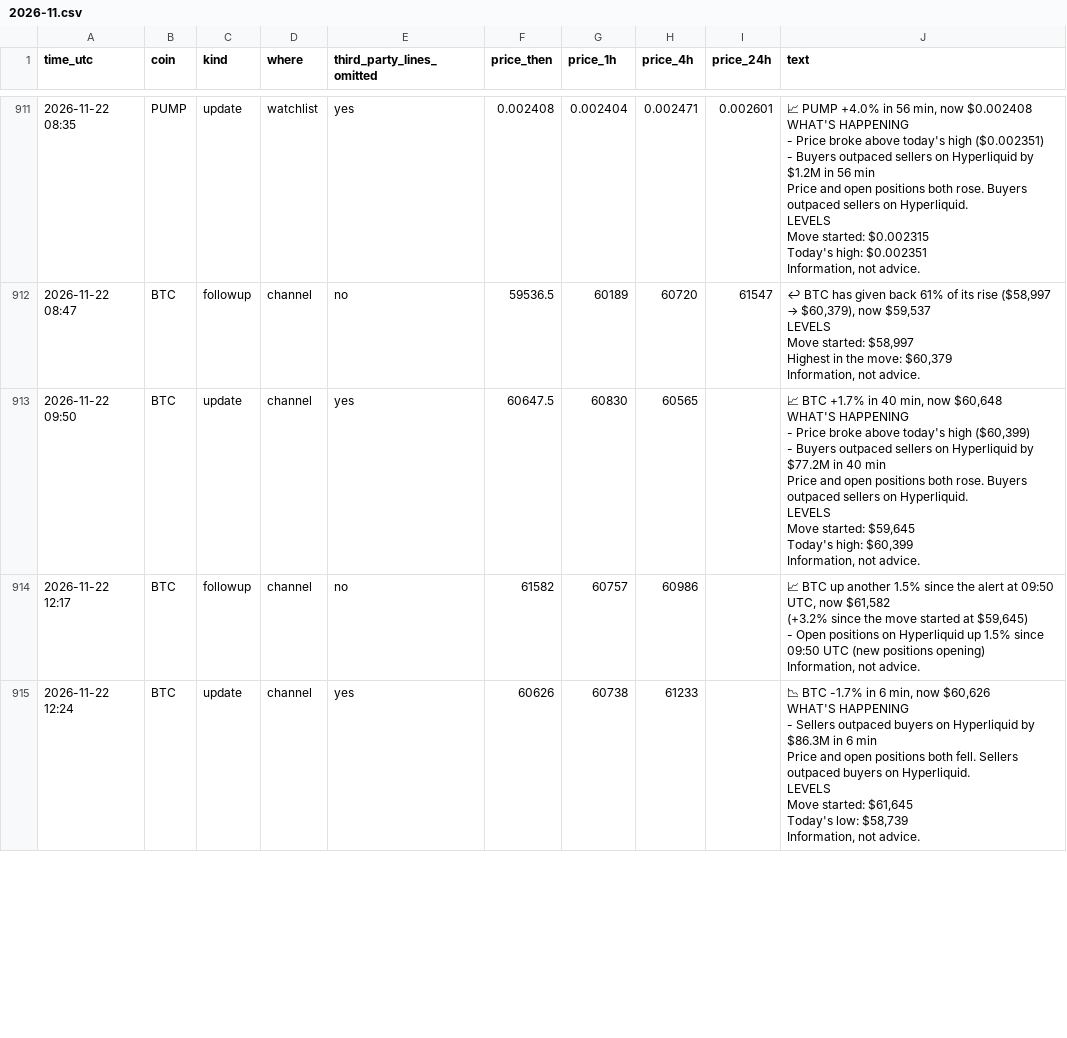
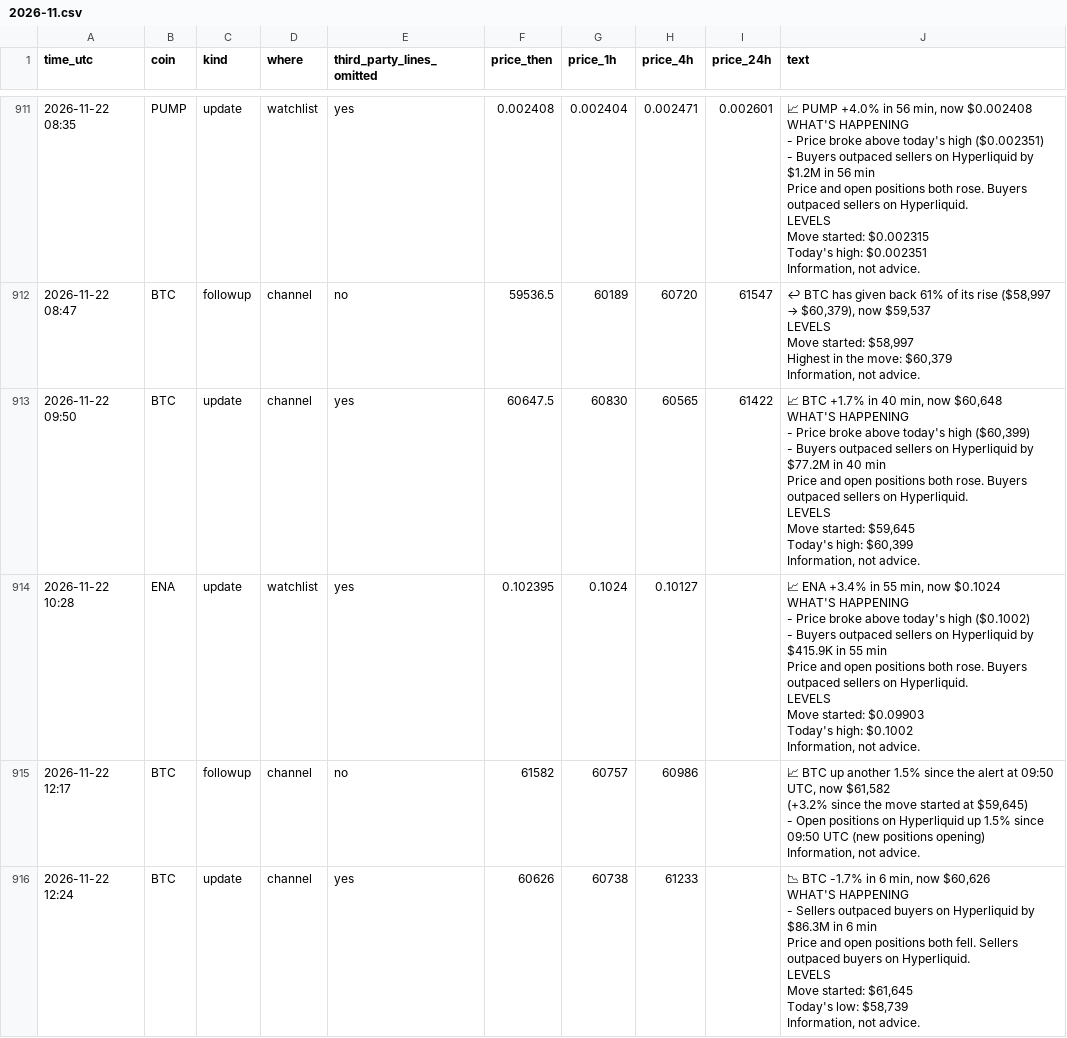
Before and after one commit to dev0xeb/tell-record, a CSV file: 2026-11.csv, drawn as a sheet; only a part is shown, gaps mark what is left out.

Commit message:
Track record 2026-11-23T10:45 UTC

```diff
--- a/2026-11.csv
+++ b/2026-11.csv
@@ -9403,14 +9403,26 @@ Highest in the move: $60,379
 Information, not advice."
-"2026-11-22 09:50","BTC","update","channel","yes","60647.5","60830","60565",,"📈 BTC +1.7% in 40 min, now $60,648
-
-WHAT'S HAPPENING
-- Price broke above today's high ($60,399)
-- Buyers outpaced sellers on Hyperliquid by $77.2M in 40 min
-Price and open positions both rose. Buyers outpaced sellers on Hyperliquid.
-
-LEVELS
-Move started: $59,645
-Today's high: $60,399
-
-Information, not advice."
+"2026-11-22 09:50","BTC","update","channel","yes","60647.5","60830","60565","61422","📈 BTC +1.7% in 40 min, now $60,648
+
+WHAT'S HAPPENING
+- Price broke above today's high ($60,399)
+- Buyers outpaced sellers on Hyperliquid by $77.2M in 40 min
+Price and open positions both rose. Buyers outpaced sellers on Hyperliquid.
+
+LEVELS
+Move started: $59,645
+Today's high: $60,399
+
+Information, not advice."
+"2026-11-22 10:28","ENA","update","watchlist","yes","0.102395","0.1024","0.10127",,"📈 ENA +3.4% in 55 min, now $0.1024
+
+WHAT'S HAPPENING
+- Price broke above today's high ($0.1002)
+- Buyers outpaced sellers on Hyperliquid by $415.9K in 55 min
+Price and open positions both rose. Buyers outpaced sellers on Hyperliquid.
+
+LEVELS
+Move started: $0.09903
+Today's high: $0.1002
+
+Information, not advice."
 "2026-11-22 12:17","BTC","followup","channel","no","61582","60757","60986",,"📈 BTC up another 1.5% since the alert at 09:50 UTC, now $61,582
```
